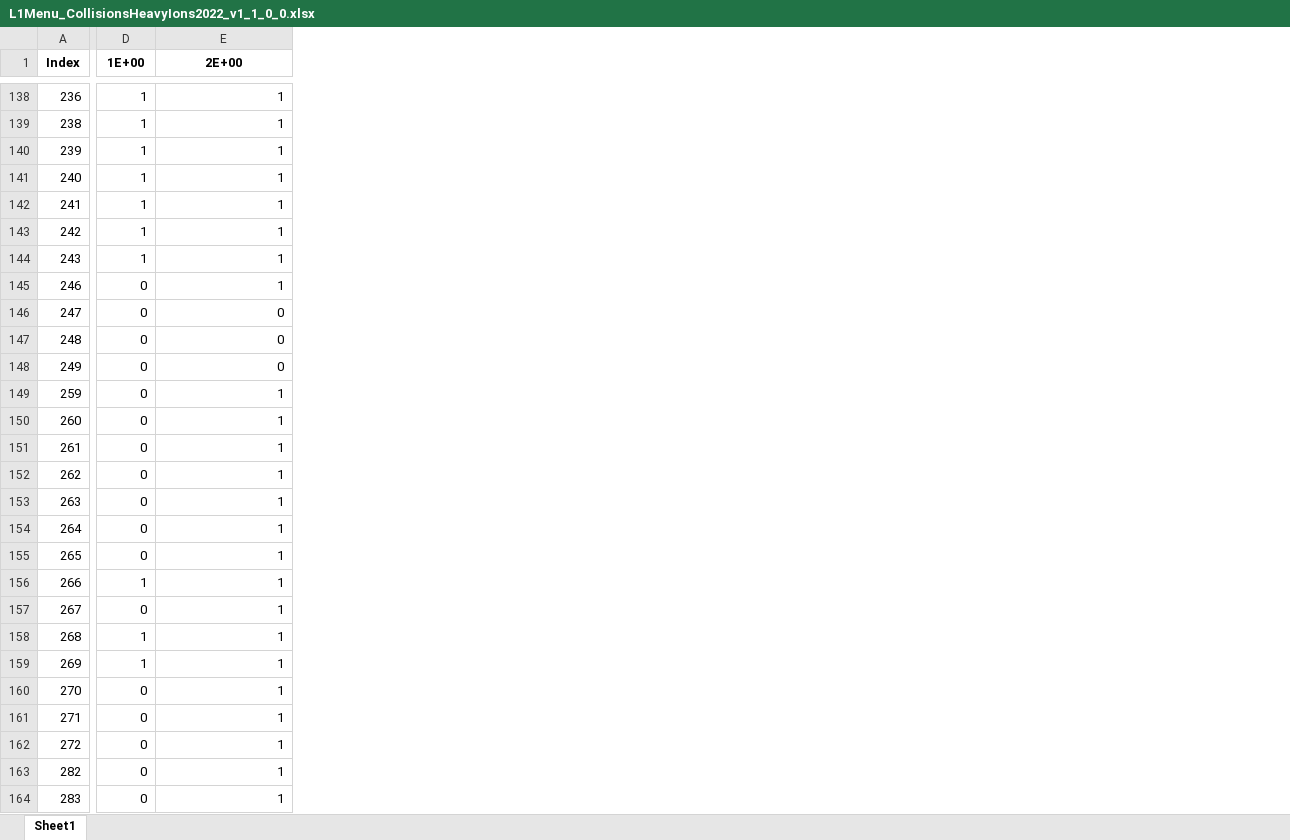
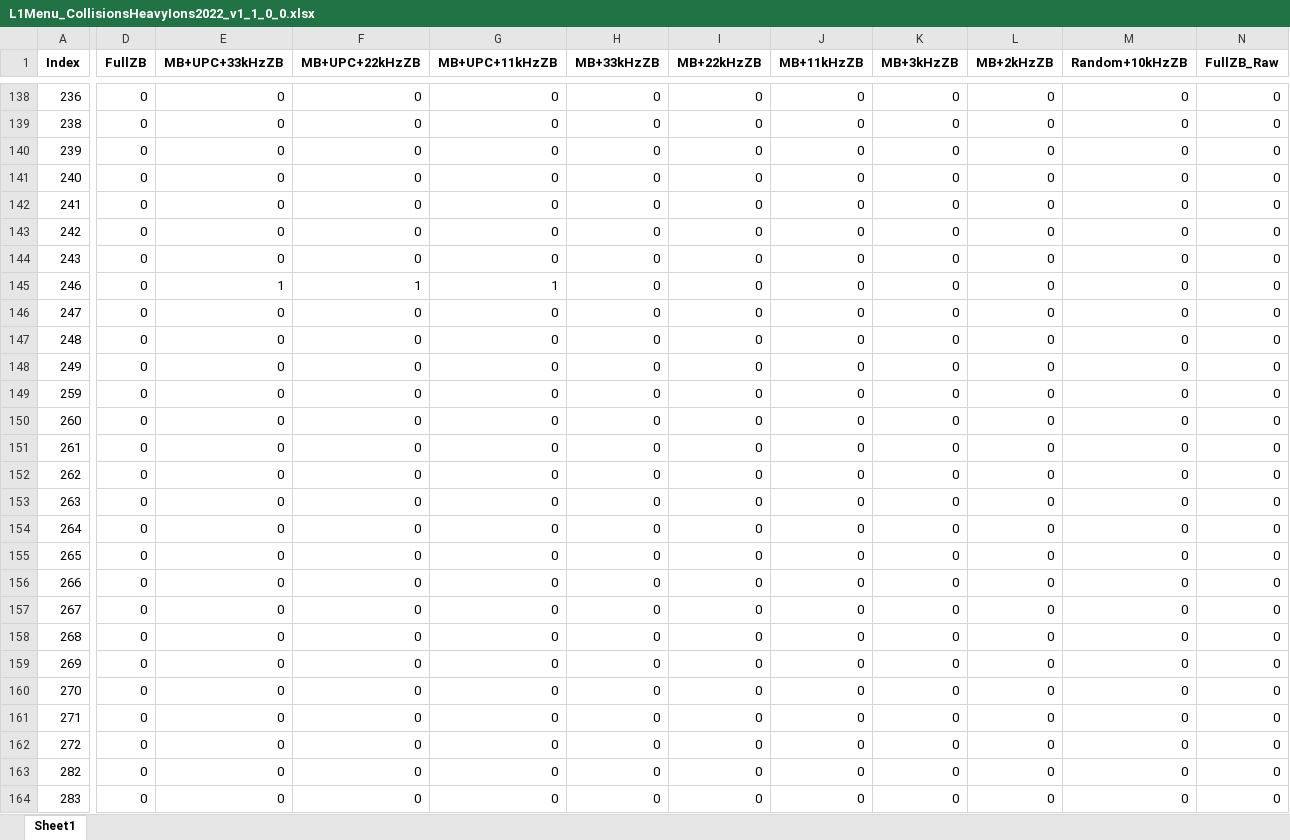
Before and after one commit to mitaylor/HIMenus, an Excel workbook: Prescales/L1Menu_CollisionsHeavyIons2022_v1_1_0_0.xlsx, sheet Sheet1, drawn as a sheet; only a part is shown, gaps mark what is left out; values as stored, in another font and other column widths than the file's, no borders; the diff covers the shown part only; the diff names each change by its address in the sheet, - before the commit and + after, or states it on an @@ line.

```diff
--- a/Prescales/L1Menu_CollisionsHeavyIons2022_v1_1_0_0.xlsx (sheet Sheet1)
+++ b/Prescales/L1Menu_CollisionsHeavyIons2022_v1_1_0_0.xlsx (sheet Sheet1)
+column F (MB+UPC+22kHzZB), rows 138-164: 0 | 0 | 0 | 0 | 0 | 0 | 0 | 1 | 0 | 0 | 0 | 0 | 0 | 0 | 0 | 0 | 0 | 0 | 0 | 0 | 0 | 0 | 0 | 0 | 0 | 0 | 0
+column G (MB+UPC+11kHzZB), rows 138-164: 0 | 0 | 0 | 0 | 0 | 0 | 0 | 1 | 0 | 0 | 0 | 0 | 0 | 0 | 0 | 0 | 0 | 0 | 0 | 0 | 0 | 0 | 0 | 0 | 0 | 0 | 0
+column H (MB+33kHzZB), rows 138-164: all 0
+column I (MB+22kHzZB), rows 138-164: all 0
+column J (MB+11kHzZB), rows 138-164: all 0
+column K (MB+3kHzZB), rows 138-164: all 0
+column L (MB+2kHzZB), rows 138-164: all 0
+column M (Random+10kHzZB), rows 138-164: all 0
+column N (FullZB_Raw), rows 138-164: all 0
-D1: 1E+00
+D1: FullZB
-E1: 2E+00
+E1: MB+UPC+33kHzZB
-D138:D144 (FullZB): 1
+D138:D144 (FullZB): 0
-E138:E144 (MB+UPC+33kHzZB): 1
+E138:E144 (MB+UPC+33kHzZB): 0
-E149:E164 (MB+UPC+33kHzZB): 1
+E149:E164 (MB+UPC+33kHzZB): 0
-D156 (FullZB): 1
+D156 (FullZB): 0
-D158:D159 (FullZB): 1
+D158:D159 (FullZB): 0
```
Also changed, not shown: 13 added columns and 144 edited cells elsewhere in this sheet, Prescales/L1Menu_CollisionsHeavyIons2023_v1_1_0_0.xlsx, 19 other files.
